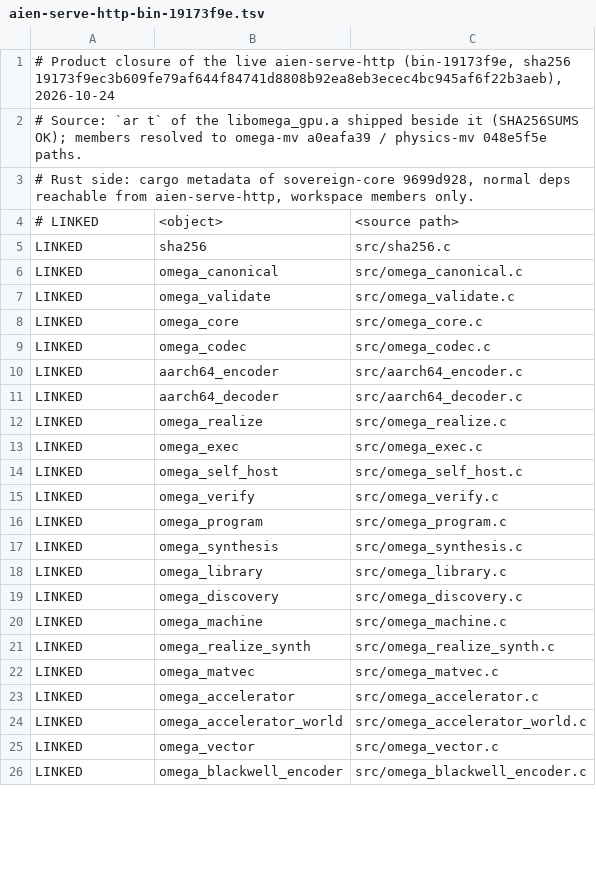
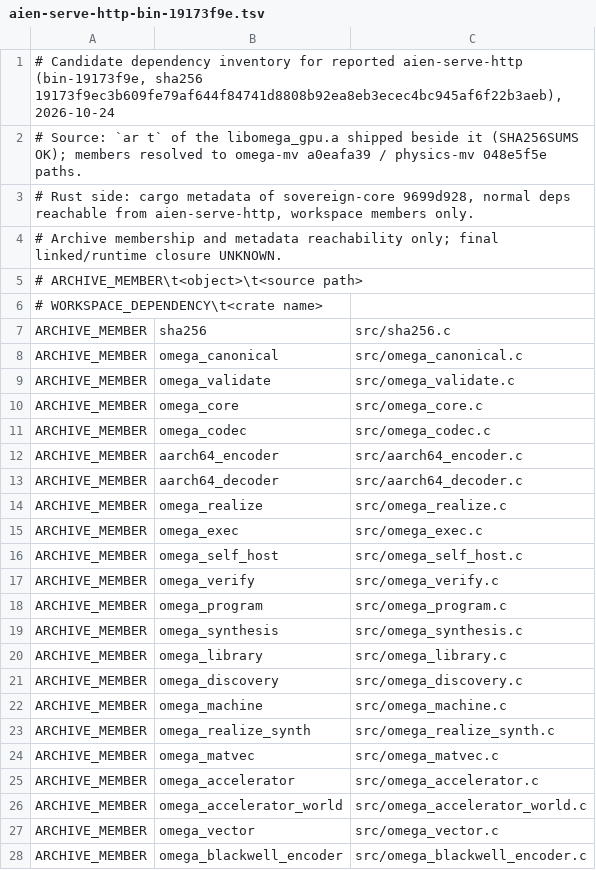
Before and after one commit to aien-dev/aien-architecture-mv, a TSV file: tools/zero-legacy/ledgers/aien-serve-http-bin-19173f9e.tsv, drawn as a sheet; only a part is shown; the diff covers the shown part only.

Commit message:
fix(zero-legacy): reject read errors and qualify archive-ledger claims (#319)
fix(zero-legacy): refuse read errors and qualify dependency ledger evidence (#316)
Adapt #316 error regressions to native gate and restore independent bootstrap authentication
Preserve native doctrine migration and authenticate its bootstrap before execution (#316)

```diff
--- a/tools/zero-legacy/ledgers/aien-serve-http-bin-19173f9e.tsv
+++ b/tools/zero-legacy/ledgers/aien-serve-http-bin-19173f9e.tsv
@@ -1,26 +1,28 @@
-# Product closure of the live aien-serve-http (bin-19173f9e, sha256 19173f9ec3b609fe79af644f84741d8808b92ea8eb3ecec4bc945af6f22b3aeb), 2026-10-24
+# Candidate dependency inventory for reported aien-serve-http (bin-19173f9e, sha256 19173f9ec3b609fe79af644f84741d8808b92ea8eb3ecec4bc945af6f22b3aeb), 2026-10-24
 # Source: `ar t` of the libomega_gpu.a shipped beside it (SHA256SUMS OK); members resolved to omega-mv a0eafa39 / physics-mv 048e5f5e paths.
 # Rust side: cargo metadata of sovereign-core 9699d928, normal deps reachable from aien-serve-http, workspace members only.
-# LINKED	<object>	<source path>
-LINKED	sha256	src/sha256.c
-LINKED	omega_canonical	src/omega_canonical.c
-LINKED	omega_validate	src/omega_validate.c
-LINKED	omega_core	src/omega_core.c
-LINKED	omega_codec	src/omega_codec.c
-LINKED	aarch64_encoder	src/aarch64_encoder.c
-LINKED	aarch64_decoder	src/aarch64_decoder.c
-LINKED	omega_realize	src/omega_realize.c
-LINKED	omega_exec	src/omega_exec.c
-LINKED	omega_self_host	src/omega_self_host.c
-LINKED	omega_verify	src/omega_verify.c
-LINKED	omega_program	src/omega_program.c
-LINKED	omega_synthesis	src/omega_synthesis.c
-LINKED	omega_library	src/omega_library.c
-LINKED	omega_discovery	src/omega_discovery.c
-LINKED	omega_machine	src/omega_machine.c
-LINKED	omega_realize_synth	src/omega_realize_synth.c
-LINKED	omega_matvec	src/omega_matvec.c
-LINKED	omega_accelerator	src/omega_accelerator.c
-LINKED	omega_accelerator_world	src/omega_accelerator_world.c
-LINKED	omega_vector	src/omega_vector.c
-LINKED	omega_blackwell_encoder	src/omega_blackwell_encoder.c
+# Archive membership and metadata reachability only; final linked/runtime closure UNKNOWN.
+# ARCHIVE_MEMBER\t<object>\t<source path>
+# WORKSPACE_DEPENDENCY\t<crate name>
+ARCHIVE_MEMBER	sha256	src/sha256.c
+ARCHIVE_MEMBER	omega_canonical	src/omega_canonical.c
+ARCHIVE_MEMBER	omega_validate	src/omega_validate.c
+ARCHIVE_MEMBER	omega_core	src/omega_core.c
+ARCHIVE_MEMBER	omega_codec	src/omega_codec.c
+ARCHIVE_MEMBER	aarch64_encoder	src/aarch64_encoder.c
+ARCHIVE_MEMBER	aarch64_decoder	src/aarch64_decoder.c
+ARCHIVE_MEMBER	omega_realize	src/omega_realize.c
+ARCHIVE_MEMBER	omega_exec	src/omega_exec.c
+ARCHIVE_MEMBER	omega_self_host	src/omega_self_host.c
+ARCHIVE_MEMBER	omega_verify	src/omega_verify.c
+ARCHIVE_MEMBER	omega_program	src/omega_program.c
+ARCHIVE_MEMBER	omega_synthesis	src/omega_synthesis.c
+ARCHIVE_MEMBER	omega_library	src/omega_library.c
+ARCHIVE_MEMBER	omega_discovery	src/omega_discovery.c
+ARCHIVE_MEMBER	omega_machine	src/omega_machine.c
+ARCHIVE_MEMBER	omega_realize_synth	src/omega_realize_synth.c
+ARCHIVE_MEMBER	omega_matvec	src/omega_matvec.c
+ARCHIVE_MEMBER	omega_accelerator	src/omega_accelerator.c
+ARCHIVE_MEMBER	omega_accelerator_world	src/omega_accelerator_world.c
+ARCHIVE_MEMBER	omega_vector	src/omega_vector.c
+ARCHIVE_MEMBER	omega_blackwell_encoder	src/omega_blackwell_encoder.c
```
Also changed, not shown: 95 edited cells elsewhere in this file, 12 other files.
